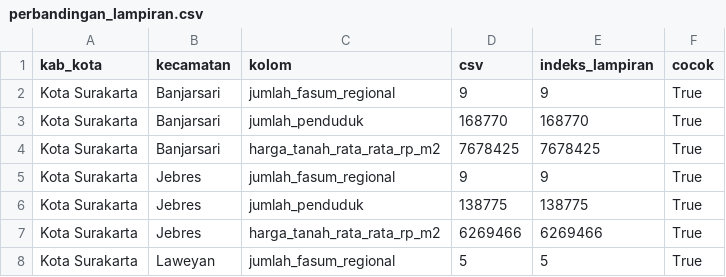
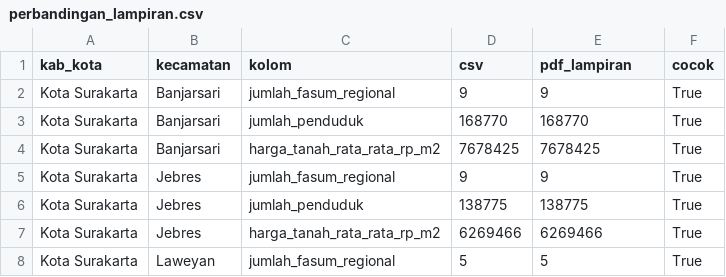
Before and after one commit to sqiftree/LandPredict, a CSV file: artifacts/data_audit/perbandingan_lampiran.csv, drawn as a sheet; only a part is shown.

Commit message:
Verify dataset directly against supplied Aziz appendix PDF
Confirm 127 keys and 381 numeric values. Record PDF hash and correct 21 legacy page references in a separate verified dataset; retain original experiment inputs. Update manuscript and provenance documentation.

```diff
--- a/artifacts/data_audit/perbandingan_lampiran.csv
+++ b/artifacts/data_audit/perbandingan_lampiran.csv
@@ -1,2 +1,2 @@
-kab_kota,kecamatan,kolom,csv,indeks_lampiran,cocok
+kab_kota,kecamatan,kolom,csv,pdf_lampiran,cocok
 Kota Surakarta,Banjarsari,jumlah_fasum_regional,9,9,True
```
Also changed, not shown: 14 other files.
